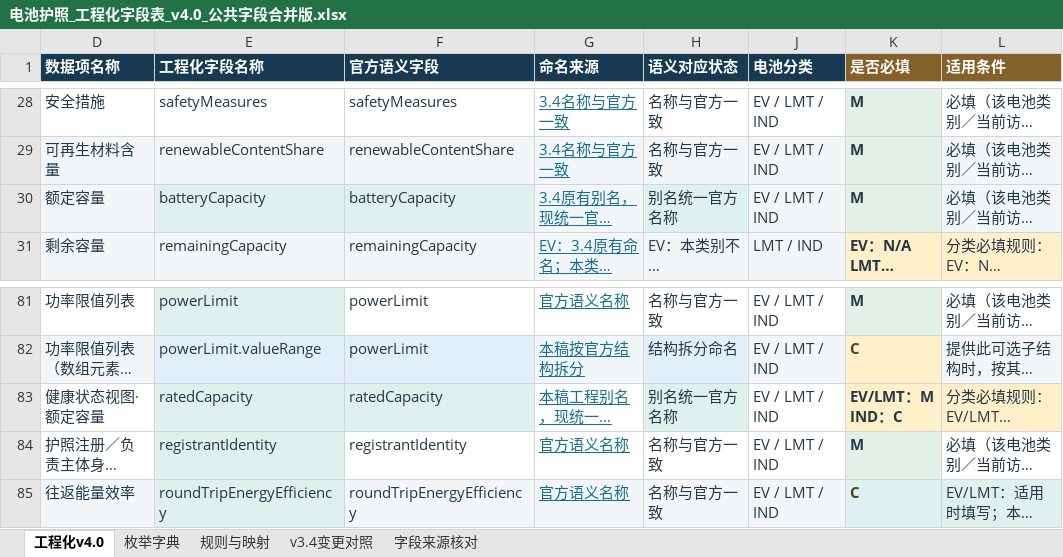
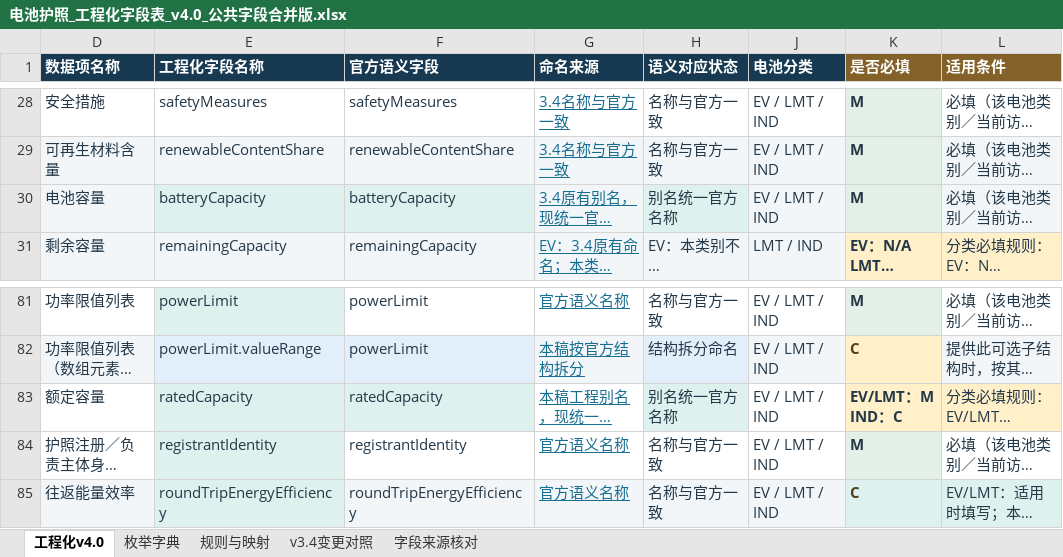
Before and after one commit to ningmengchang/zhucezhongxin, an Excel workbook: outputs/eu-dpp-registry-20261030/12_工程化字段表v4.0/电池护照_工程化字段表_v4.0_公共字段合并版.xlsx, sheet 工程化v4.0, drawn as a sheet; only a part is shown, gaps mark what is left out; long unchanged cells end in …; values as stored, in another font and other column widths than the file's, no borders; the diff names each change by its address in the sheet, - before the commit and + after, or states it on an @@ line.

Commit message:
feat:20261105

```diff
--- a/outputs/eu-dpp-registry-20261030/12_工程化字段表v4.0/电池护照_工程化字段表_v4.0_公共字段合并版.xlsx (sheet 工程化v4.0)
+++ b/outputs/eu-dpp-registry-20261030/12_工程化字段表v4.0/电池护照_工程化字段表_v4.0_公共字段合并版.xlsx (sheet 工程化v4.0)
-D30 (数据项名称): 额定容量
+D30 (数据项名称): 电池容量
-D83 (数据项名称): 健康状态视图·额定容量
+D83 (数据项名称): 额定容量
```
